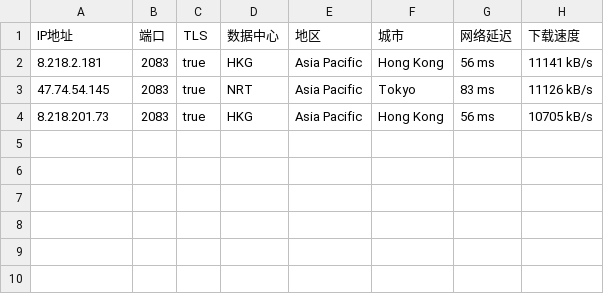
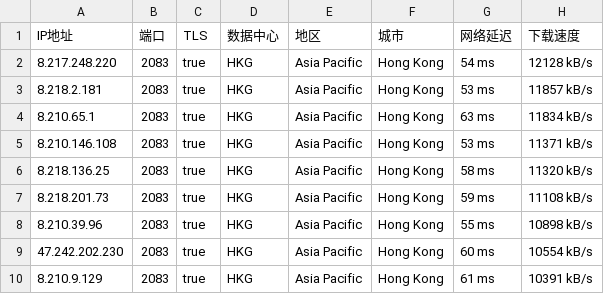
Before and after one commit to greycc2021/iptools, a CSV file: iptest/bestproxy2083.csv, drawn as a sheet.

```diff
--- a/iptest/bestproxy2083.csv
+++ b/iptest/bestproxy2083.csv
@@ -1,4 +1,10 @@
 IP地址,端口,TLS,数据中心,地区,城市,网络延迟,下载速度
-8.218.2.181,2083,true,HKG,Asia Pacific,Hong Kong,56 ms,11141 kB/s
-47.74.54.145,2083,true,NRT,Asia Pacific,Tokyo,83 ms,11126 kB/s
-8.218.201.73,2083,true,HKG,Asia Pacific,Hong Kong,56 ms,10705 kB/s
+8.217.248.220,2083,true,HKG,Asia Pacific,Hong Kong,54 ms,12128 kB/s
+8.218.2.181,2083,true,HKG,Asia Pacific,Hong Kong,53 ms,11857 kB/s
+8.210.65.1,2083,true,HKG,Asia Pacific,Hong Kong,63 ms,11834 kB/s
+8.210.146.108,2083,true,HKG,Asia Pacific,Hong Kong,53 ms,11371 kB/s
+8.218.136.25,2083,true,HKG,Asia Pacific,Hong Kong,58 ms,11320 kB/s
+8.218.201.73,2083,true,HKG,Asia Pacific,Hong Kong,59 ms,11108 kB/s
+8.210.39.96,2083,true,HKG,Asia Pacific,Hong Kong,55 ms,10898 kB/s
+47.242.202.230,2083,true,HKG,Asia Pacific,Hong Kong,60 ms,10554 kB/s
+8.210.9.129,2083,true,HKG,Asia Pacific,Hong Kong,61 ms,10391 kB/s
```
Also changed, not shown: iptest/bestproxy2053.csv, iptest/bestproxy2087.csv, 3 other files.
